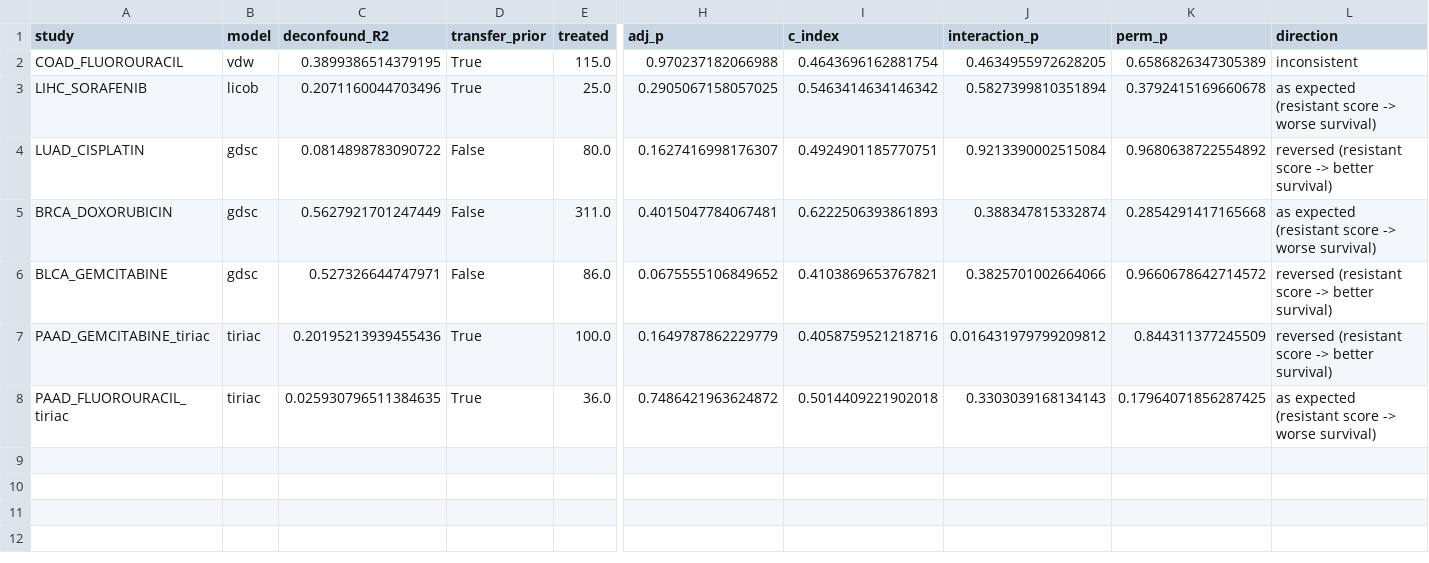
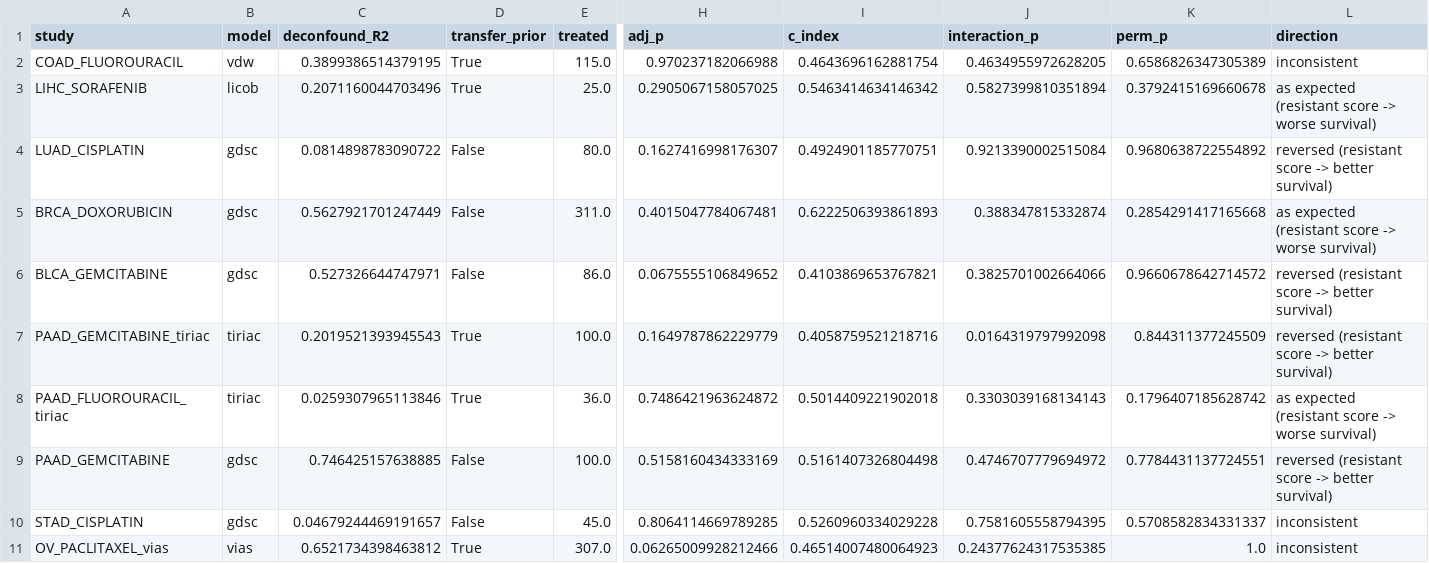
Before and after one commit to DDELabs/organoid_biomarker_detection, a TSV file: robust/results/nextgen/nextgen_summary.tsv, drawn as a sheet; only a part is shown, gaps mark what is left out; rows hold the shown columns only; the diff names each change by its address in the sheet, - before the commit and + after, or states it on an @@ line.

```diff
--- a/robust/results/nextgen/nextgen_summary.tsv
+++ b/robust/results/nextgen/nextgen_summary.tsv
-C7 (deconfound_R2): 0.20195213939455436
+C7 (deconfound_R2): 0.2019521393945543
-J7 (interaction_p): 0.016431979799209812
+J7 (interaction_p): 0.0164319797992098
-C8 (deconfound_R2): 0.025930796511384635
+C8 (deconfound_R2): 0.0259307965113846
-K8 (perm_p): 0.17964071856287425
+K8 (perm_p): 0.1796407185628742
+row 9: PAAD_GEMCITABINE | gdsc | 0.746425157638885 | False | 100.0 | 0.5158160434333169 | 0.5161407326804498 | 0.4746707779694972 | 0.7784431137724551 | reversed (resistant score -> better survival)
+row 10: STAD_CISPLATIN | gdsc | 0.04679244469191657 | False | 45.0 | 0.8064114669789285 | 0.5260960334029228 | 0.7581605558794395 | 0.5708582834331337 | inconsistent
+row 11: OV_PACLITAXEL_vias | vias | 0.6521734398463812 | True | 307.0 | 0.06265009928212466 | 0.46514007480064923 | 0.24377624317535385 | 1.0 | inconsistent
```
Also changed, not shown: 43 other files.
